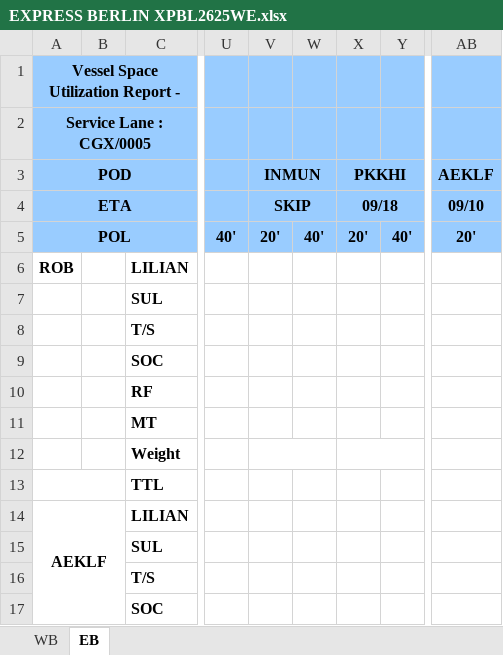
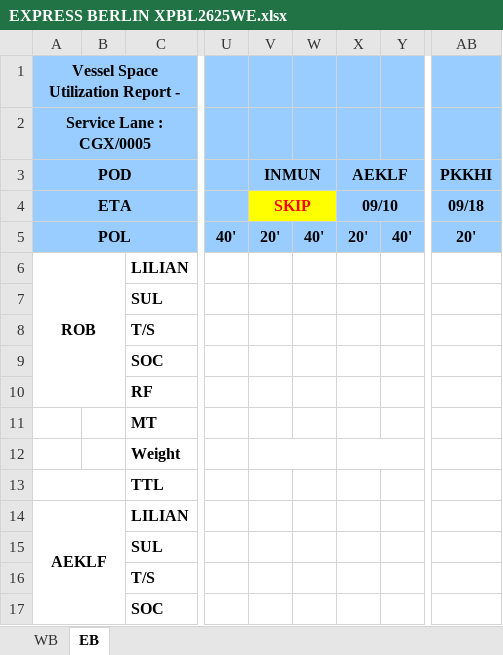
Before and after one commit to BOBWZW2/Space-Control, an Excel workbook: outputs/XPBL2625WE/EXPRESS BERLIN XPBL2625WE.xlsx, sheet EB, drawn as a sheet; only a part is shown, gaps mark what is left out; values as stored, in another font and other column widths than the file's, no borders; conditional formats not drawn; the diff names each change by its address in the sheet, - before the commit and + after, or states it on an @@ line.

```diff
--- a/outputs/XPBL2625WE/EXPRESS BERLIN XPBL2625WE.xlsx (sheet EB)
+++ b/outputs/XPBL2625WE/EXPRESS BERLIN XPBL2625WE.xlsx (sheet EB)
-X3: PKKHI
+X3: AEKLF
-AB3: AEKLF
+AB3: PKKHI
@@ V4 fill: #99CCFF → #FFFF00, text colour: black → #FF0000 @@
-X4: 09/18
+X4: 09/10
-AB4: 09/10
+AB4: 09/18
+A6:B10 merged
```
Also changed, not shown: sheet WB, formulas that keep their value.
